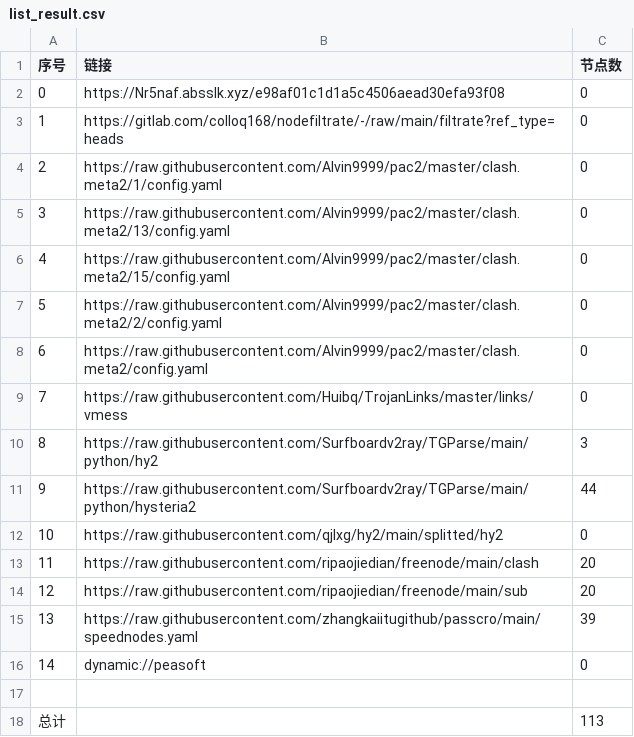
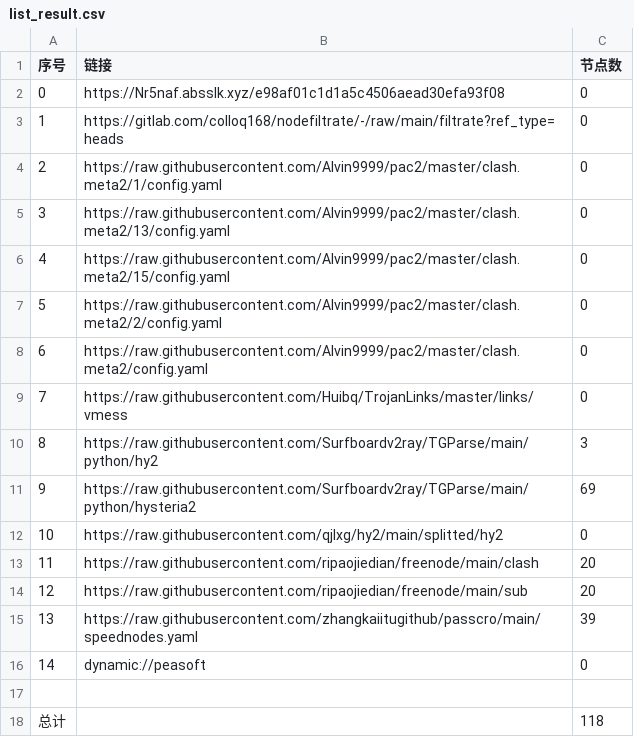
Before and after one commit to lihong19801/zidongzhuaqu4, a CSV file: list_result.csv, drawn as a sheet.

```diff
--- a/list_result.csv
+++ b/list_result.csv
@@ -10,3 +10,3 @@
 8,https://raw.githubusercontent.com/Surfboardv2ray/TGParse/main/python/hy2,3
-9,https://raw.githubusercontent.com/Surfboardv2ray/TGParse/main/python/hysteria2,44
+9,https://raw.githubusercontent.com/Surfboardv2ray/TGParse/main/python/hysteria2,69
 10,https://raw.githubusercontent.com/qjlxg/hy2/main/splitted/hy2,0
@@ -17,2 +17,2 @@
 
-总计,,113
+总计,,118
```
Also changed, not shown: 6 other files.
